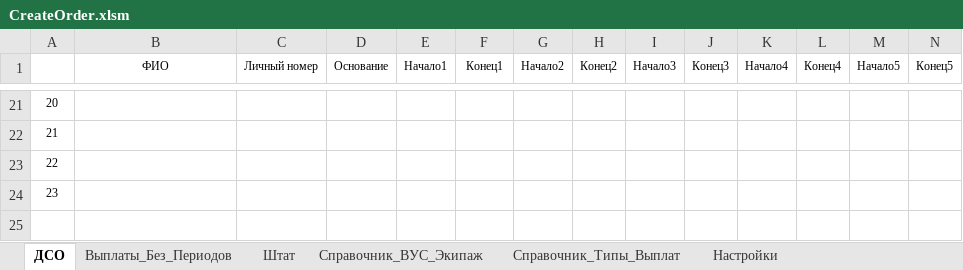
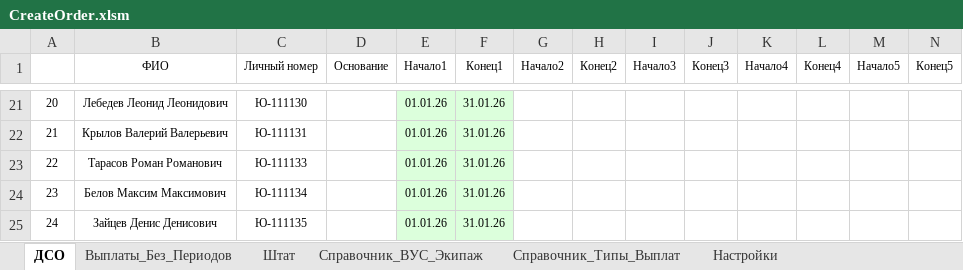
Before and after one commit to kerzhaev/CreateOrder, an Excel workbook: CreateOrder.xlsm, sheet ДСО, drawn as a sheet; only a part is shown, gaps mark what is left out; values as stored, in another font and other column widths than the file's, no borders; rows hold the shown columns only; the diff covers the shown part only; the diff names each change by its address in the sheet, - before the commit and + after, or states it on an @@ line.

```diff
--- a/CreateOrder.xlsm (sheet ДСО)
+++ b/CreateOrder.xlsm (sheet ДСО)
-B21 (ФИО): (empty)
+B21 (ФИО): Лебедев Леонид Леонидович
-C21 (Личный номер): (empty)
+C21 (Личный номер): Ю-111130
-E21:E24 (Начало1): (empty)
+E21:E24 (Начало1): 01.01.26
-E21:F24 fill: none
+E21:F24 fill: #DCFFDC
-F21:F24 (Конец1): (empty)
+F21:F24 (Конец1): 31.01.26
-B22 (ФИО): (empty)
+B22 (ФИО): Крылов Валерий Валерьевич
-C22 (Личный номер): (empty)
+C22 (Личный номер): Ю-111131
-B23 (ФИО): (empty)
+B23 (ФИО): Тарасов Роман Романович
-C23 (Личный номер): (empty)
+C23 (Личный номер): Ю-111133
-B24 (ФИО): (empty)
+B24 (ФИО): Белов Максим Максимович
-C24 (Личный номер): (empty)
+C24 (Личный номер): Ю-111134
+row 25: 24 | Зайцев Денис Денисович | Ю-111135 |  | 01.01.26 | 31.01.26
```
Also changed, not shown: 75 edited cells and cell formats elsewhere in this sheet, 10 other files.
